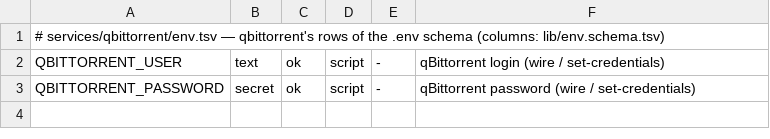
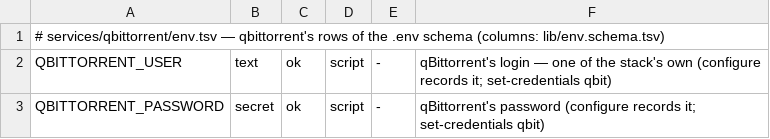
Before and after one commit to Alethio36/mediastack, a TSV file: services/qbittorrent/env.tsv, drawn as a sheet.

```diff
--- a/services/qbittorrent/env.tsv
+++ b/services/qbittorrent/env.tsv
@@ -1,3 +1,3 @@
 # services/qbittorrent/env.tsv — qbittorrent's rows of the .env schema (columns: lib/env.schema.tsv)
-QBITTORRENT_USER	text	ok	script	-	qBittorrent login (wire / set-credentials)
-QBITTORRENT_PASSWORD	secret	ok	script	-	qBittorrent password (wire / set-credentials)
+QBITTORRENT_USER	text	ok	script	-	qBittorrent's login — one of the stack's own (configure records it; set-credentials qbit)
+QBITTORRENT_PASSWORD	secret	ok	script	-	qBittorrent's password (configure records it; set-credentials qbit)
```
Also changed, not shown: lib/env.schema.tsv, services/_arr/env.tsv, 47 other files.
